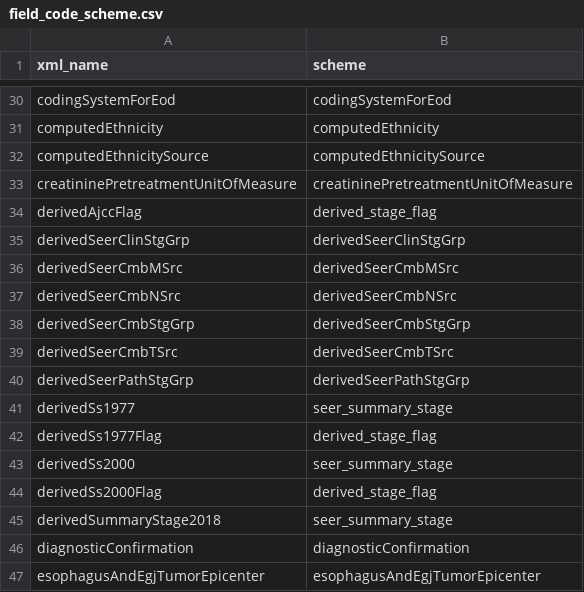
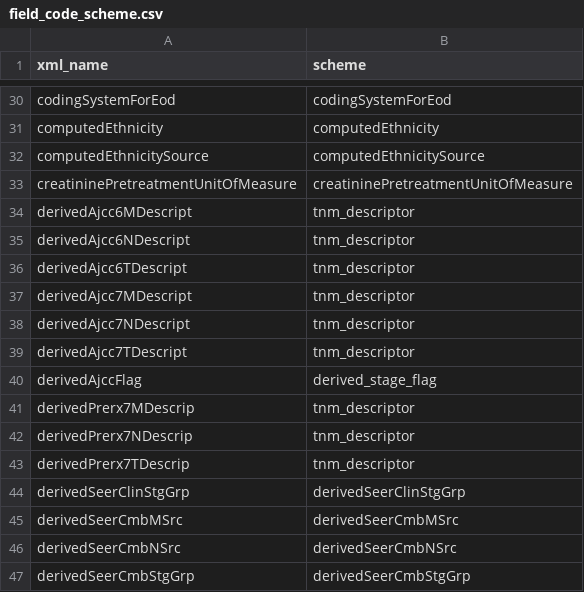
Before and after one commit to WerthPADOH/naaccr, a CSV file: data-raw/field_code_scheme.csv, drawn as a sheet; only a part is shown, gaps mark what is left out; the shorter side is filled out with more unchanged rows.

Commit message:
Cleaned up item/class table and added AJCC descriptor schemes to code table

```diff
--- a/data-raw/field_code_scheme.csv
+++ b/data-raw/field_code_scheme.csv
@@ -33,3 +33,12 @@ computedEthnicitySource,computedEthnicitySource
 creatininePretreatmentUnitOfMeasure,creatininePretreatmentUnitOfMeasure
+derivedAjcc6MDescript,tnm_descriptor
+derivedAjcc6NDescript,tnm_descriptor
+derivedAjcc6TDescript,tnm_descriptor
+derivedAjcc7MDescript,tnm_descriptor
+derivedAjcc7NDescript,tnm_descriptor
+derivedAjcc7TDescript,tnm_descriptor
 derivedAjccFlag,derived_stage_flag
+derivedPrerx7MDescrip,tnm_descriptor
+derivedPrerx7NDescrip,tnm_descriptor
+derivedPrerx7TDescrip,tnm_descriptor
 derivedSeerClinStgGrp,derivedSeerClinStgGrp
```
Also changed, not shown: data-raw/item_interpreting_info.csv.
